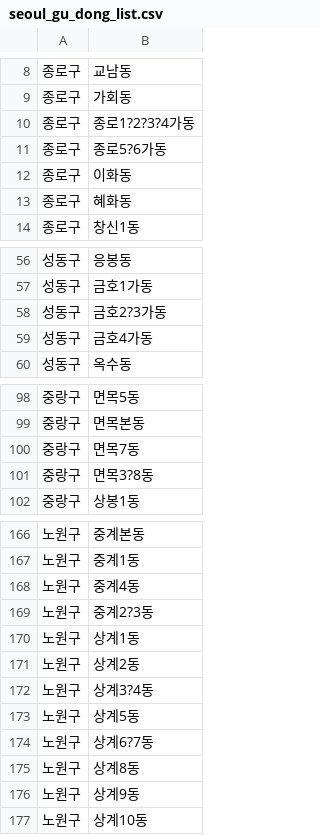
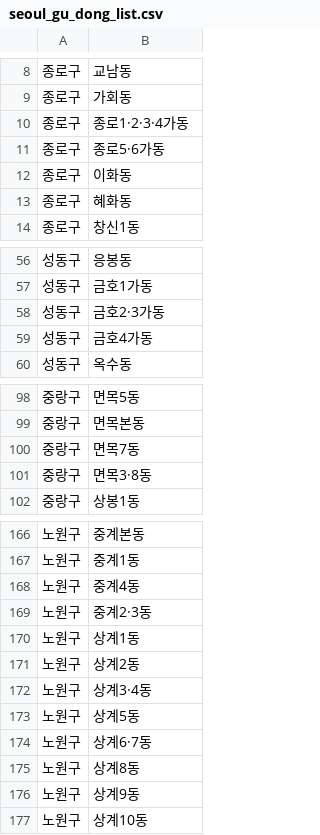
Before and after one commit to Idea1thon/BE, a CSV file: seoul_gu_dong_list.csv, drawn as a sheet; only a part is shown, gaps mark what is left out.

```diff
--- a/seoul_gu_dong_list.csv
+++ b/seoul_gu_dong_list.csv
@@ -9,4 +9,4 @@
 종로구,가회동
-종로구,종로1?2?3?4가동
-종로구,종로5?6가동
+종로구,종로1·2·3·4가동
+종로구,종로5·6가동
 종로구,이화동
@@ -57,3 +57,3 @@
 성동구,금호1가동
-성동구,금호2?3가동
+성동구,금호2·3가동
 성동구,금호4가동
@@ -100,3 +100,3 @@
 중랑구,면목7동
-중랑구,면목3?8동
+중랑구,면목3·8동
 중랑구,상봉1동
@@ -168,8 +168,8 @@
 노원구,중계4동
-노원구,중계2?3동
+노원구,중계2·3동
 노원구,상계1동
 노원구,상계2동
-노원구,상계3?4동
+노원구,상계3·4동
 노원구,상계5동
-노원구,상계6?7동
+노원구,상계6·7동
 노원구,상계8동
```
Also changed, not shown: 9 other files.
